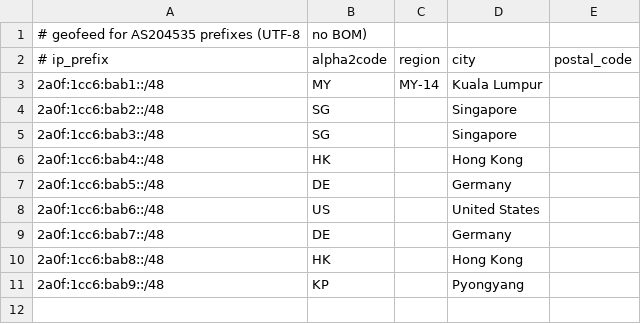
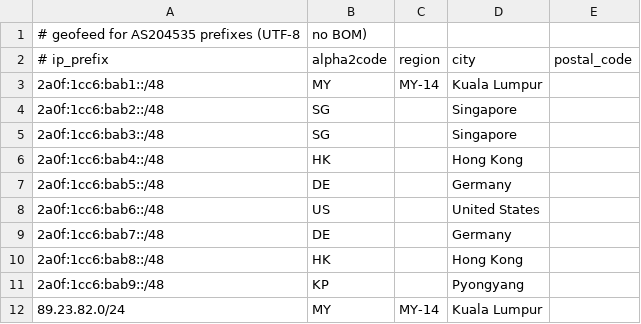
Before and after one commit to Kevin-Tan-Networks/geofeed, a CSV file: geofeed.csv, drawn as a sheet; the diff names each change by its address in the sheet, - before the commit and + after, or states it on an @@ line.

Commit message:
Add geofeed entry for Kuala Lumpur, Malaysia

```diff
--- a/geofeed.csv
+++ b/geofeed.csv
+row 12: 89.23.82.0/24 | MY | MY-14 | Kuala Lumpur
```
